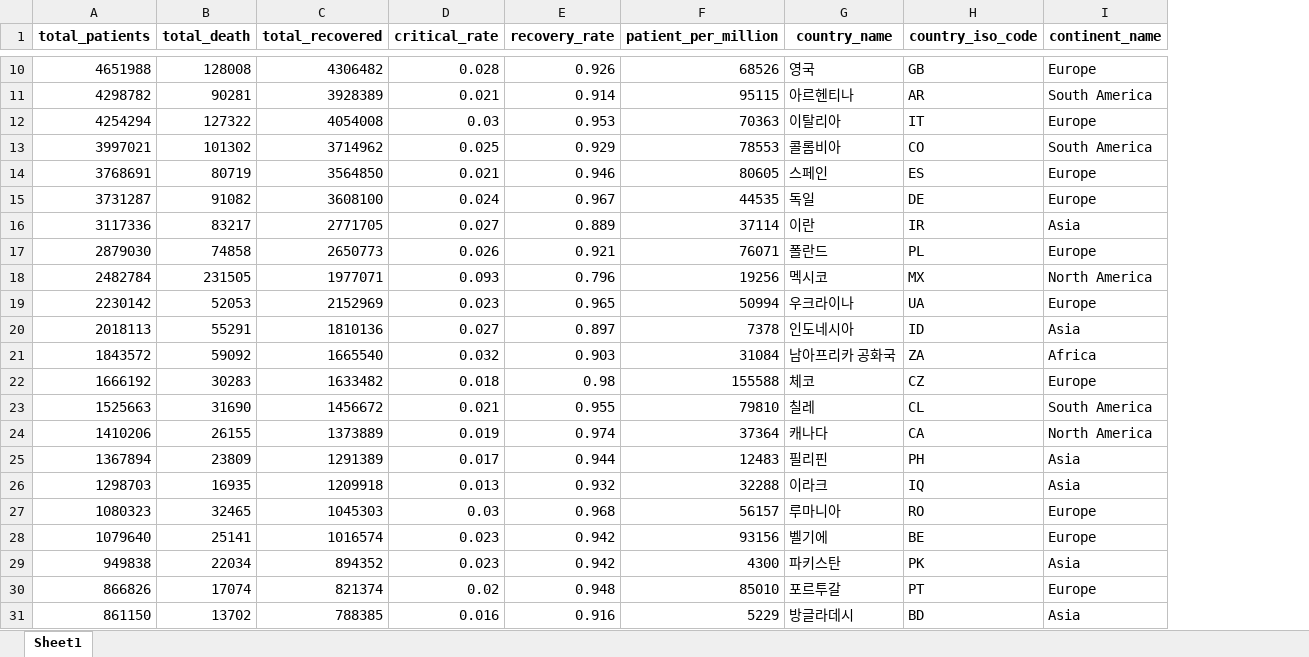
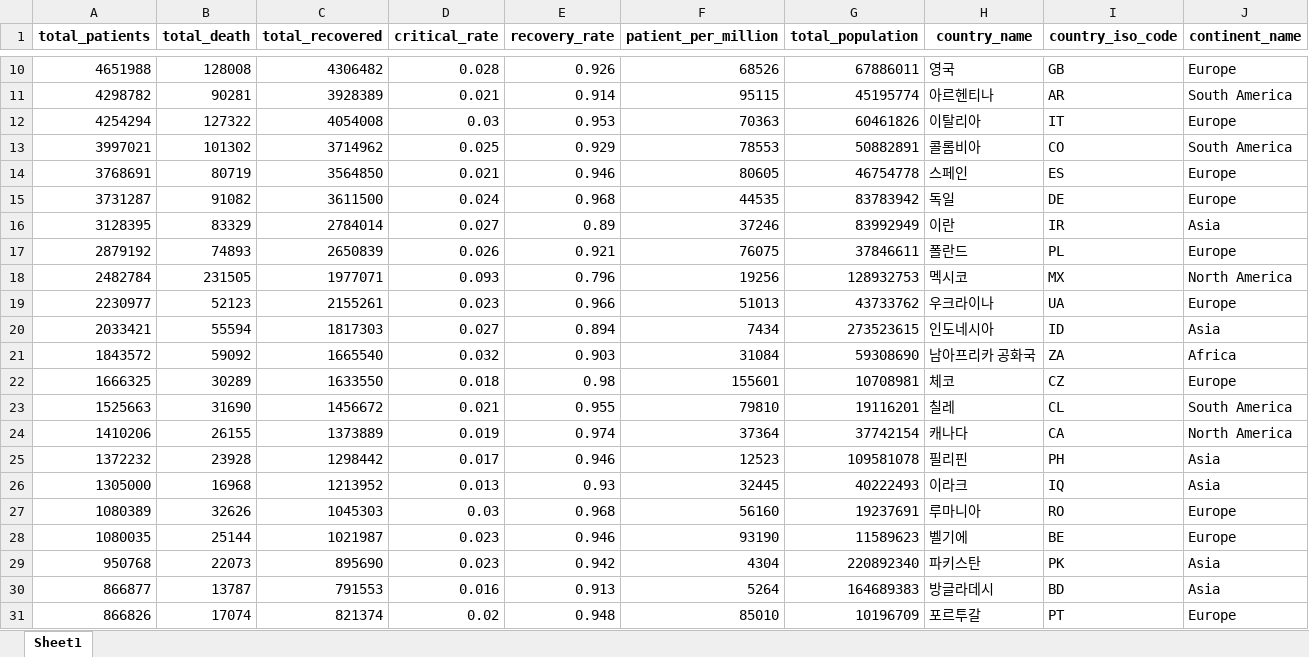
Before and after one commit to hyunjun33/LikeLion_Web, an Excel workbook: covid_website_analysis/preprocessed_df.xlsx, sheet Sheet1, drawn as a sheet; only a part is shown, gaps mark what is left out; values as stored, in another font and other column widths than the file's, no borders; removed rows and columns are numbered as before the commit, all else as after; the diff covers the shown part only; the diff names each change by its address in the sheet, - before the commit and + after, or states it on an @@ line.

Commit message:
output excel file after preprocessing completed

```diff
--- a/covid_website_analysis/preprocessed_df.xlsx (sheet Sheet1)
+++ b/covid_website_analysis/preprocessed_df.xlsx (sheet Sheet1)
+column G (total_population), rows 10-15: 67886011 | 45195774 | 60461826 | 50882891 | 46754778 | 83783942; rows 17-18: 37846611 | 128932753; rows 21-24: 59308690 | 10708981 | 19116201 | 37742154; row 27: 19237691; row 29: 220892340; row 31: 10196709
-C15 (total_recovered): 3608100
+C15 (total_recovered): 3611500
-E15 (recovery_rate): 0.967
+E15 (recovery_rate): 0.968
-row 16: 3117336 | 83217 | 2771705 | 0.027 | 0.889 | 37114 | 이란 | IR | Asia
+row 16: 3128395 | 83329 | 2784014 | 0.027 | 0.89 | 37246 | 83992949 | 이란 | IR | Asia
-A17 (total_patients): 2879030
+A17 (total_patients): 2879192
-B17 (total_death): 74858
+B17 (total_death): 74893
-C17 (total_recovered): 2650773
+C17 (total_recovered): 2650839
-F17 (patient_per_million): 76071
+F17 (patient_per_million): 76075
-row 19: 2230142 | 52053 | 2152969 | 0.023 | 0.965 | 50994 | 우크라이나 | UA | Europe
-row 20: 2018113 | 55291 | 1810136 | 0.027 | 0.897 | 7378 | 인도네시아 | ID | Asia
+row 19: 2230977 | 52123 | 2155261 | 0.023 | 0.966 | 51013 | 43733762 | 우크라이나 | UA | Europe
+row 20: 2033421 | 55594 | 1817303 | 0.027 | 0.894 | 7434 | 273523615 | 인도네시아 | ID | Asia
-A22 (total_patients): 1666192
+A22 (total_patients): 1666325
-B22 (total_death): 30283
+B22 (total_death): 30289
-C22 (total_recovered): 1633482
+C22 (total_recovered): 1633550
-F22 (patient_per_million): 155588
+F22 (patient_per_million): 155601
-row 25: 1367894 | 23809 | 1291389 | 0.017 | 0.944 | 12483 | 필리핀 | PH | Asia
-row 26: 1298703 | 16935 | 1209918 | 0.013 | 0.932 | 32288 | 이라크 | IQ | Asia
+row 25: 1372232 | 23928 | 1298442 | 0.017 | 0.946 | 12523 | 109581078 | 필리핀 | PH | Asia
+row 26: 1305000 | 16968 | 1213952 | 0.013 | 0.93 | 32445 | 40222493 | 이라크 | IQ | Asia
-A27 (total_patients): 1080323
+A27 (total_patients): 1080389
-B27 (total_death): 32465
+B27 (total_death): 32626
-F27 (patient_per_million): 56157
+F27 (patient_per_million): 56160
-row 28: 1079640 | 25141 | 1016574 | 0.023 | 0.942 | 93156 | 벨기에 | BE | Europe
+row 28: 1080035 | 25144 | 1021987 | 0.023 | 0.946 | 93190 | 11589623 | 벨기에 | BE | Europe
-A29 (total_patients): 949838
+A29 (total_patients): 950768
-B29 (total_death): 22034
+B29 (total_death): 22073
-C29 (total_recovered): 894352
+C29 (total_recovered): 895690
-F29 (patient_per_million): 4300
+F29 (patient_per_million): 4304
+row 30: 866877 | 13787 | 791553 | 0.016 | 0.913 | 5264 | 164689383 | 방글라데시 | BD | Asia
-row 31: 861150 | 13702 | 788385 | 0.016 | 0.916 | 5229 | 방글라데시 | BD | Asia
```
Also changed, not shown: 25 added rows, 24 removed rows and 105 edited cells elsewhere in this sheet.
